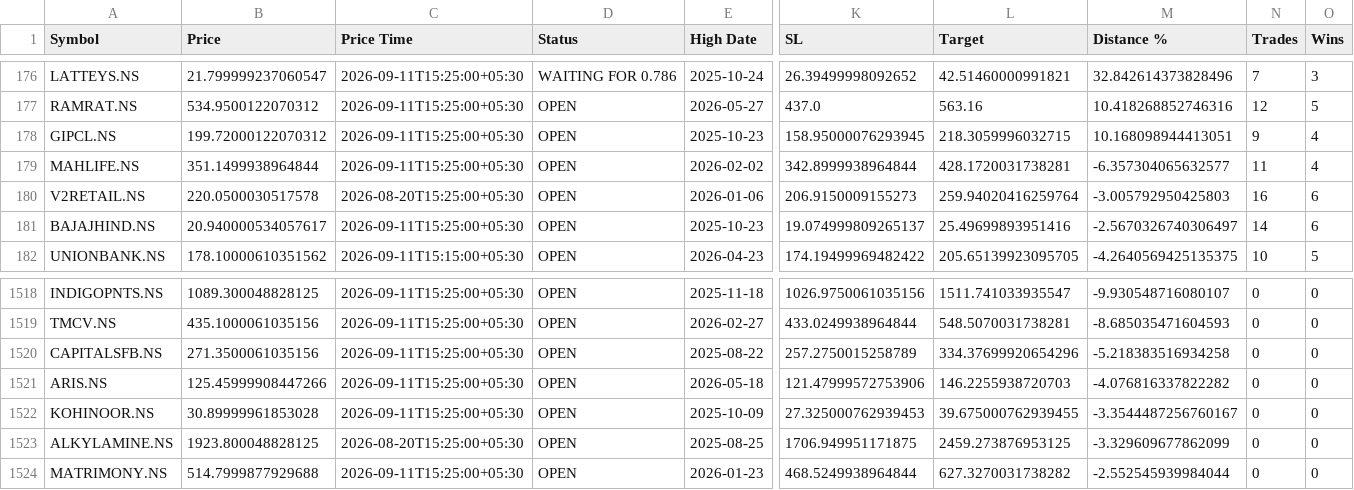
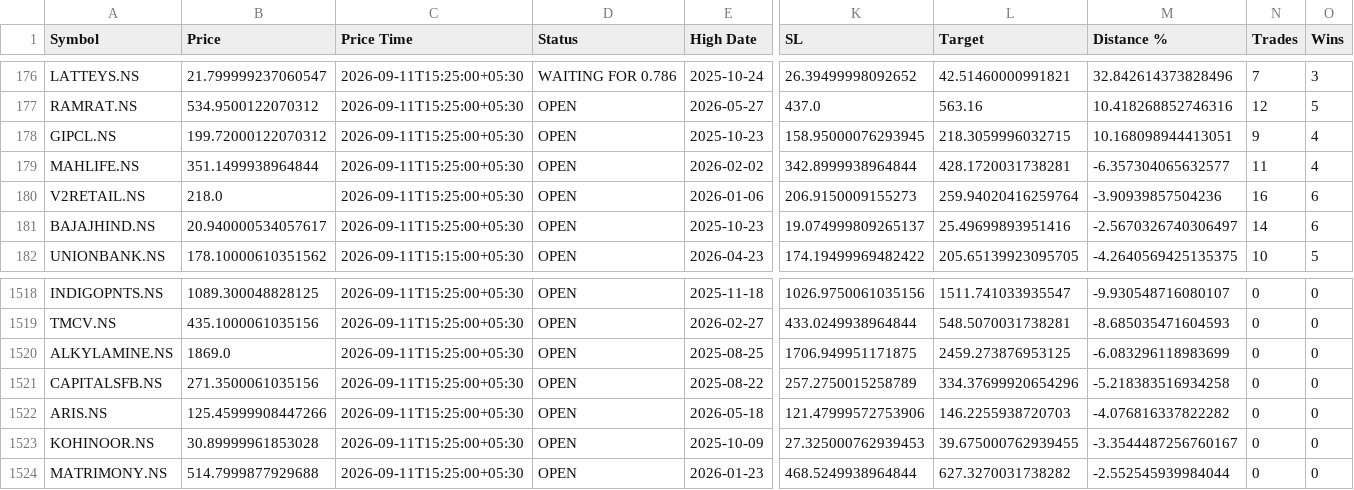
Before and after one commit to adesh-dhandre/fibedge786, a CSV file: FIBEDGE_BEST_OPPORTUNITIES_V3.csv, drawn as a sheet; only a part is shown, gaps mark what is left out; removed rows and columns are numbered as before the commit, all else as after; rows hold the shown columns only; the diff names each change by its address in the sheet, - before the commit and + after, or states it on an @@ line.

Commit message:
Auto refresh FibEdge quality data

```diff
--- a/FIBEDGE_BEST_OPPORTUNITIES_V3.csv
+++ b/FIBEDGE_BEST_OPPORTUNITIES_V3.csv
-B180 (Price): 220.0500030517578
+B180 (Price): 218.0
-C180 (Price Time): 2026-08-20T15:25:00+05:30
+C180 (Price Time): 2026-09-11T15:25:00+05:30
-M180 (Distance %): -3.005792950425803
+M180 (Distance %): -3.90939857504236
+row 1520: ALKYLAMINE.NS | 1869.0 | 2026-09-11T15:25:00+05:30 | OPEN | 2025-08-25 | 1706.949951171875 | 2459.273876953125 | -6.083296118983699 | 0 | 0
-row 1523: ALKYLAMINE.NS | 1923.800048828125 | 2026-08-20T15:25:00+05:30 | OPEN | 2025-08-25 | 1706.949951171875 | 2459.273876953125 | -3.329609677862099 | 0 | 0
```
Also changed, not shown: FIBEDGE_LATEST_SIGNALS.csv, FIBEDGE_TOP_CURRENT_SETUPS.csv.
